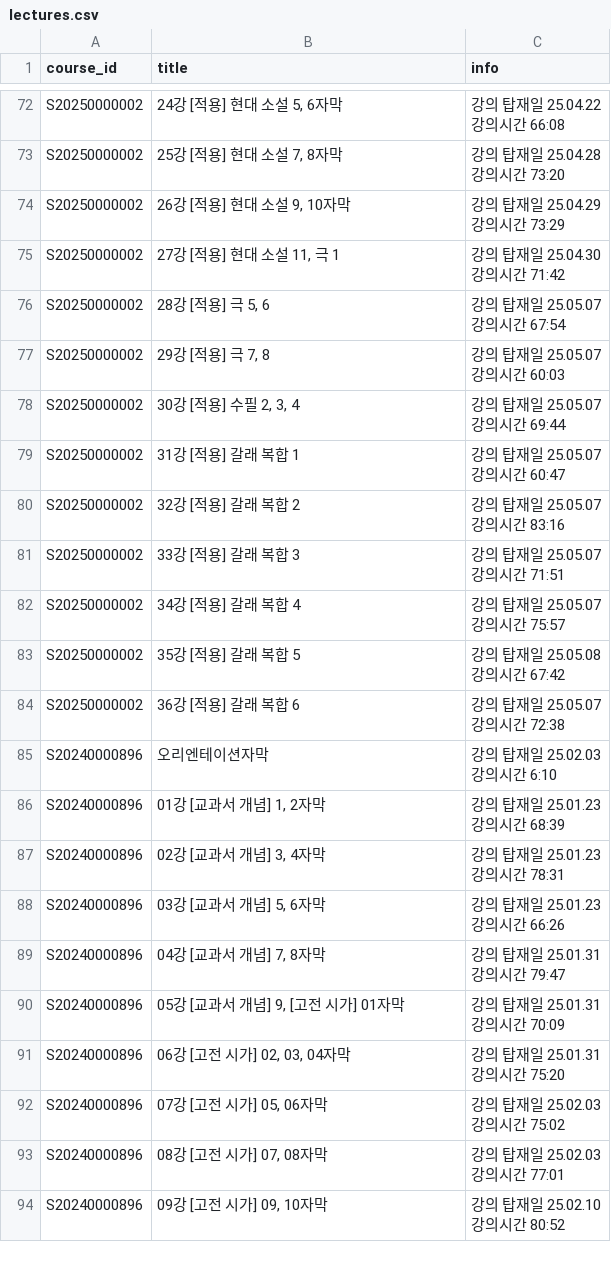
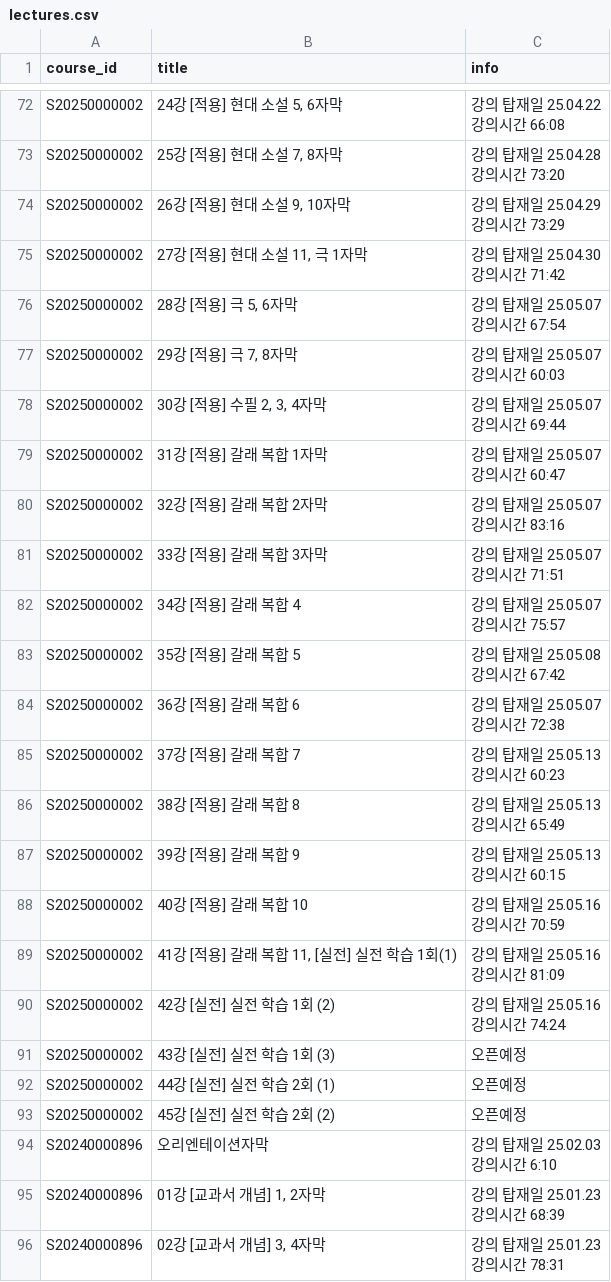
Before and after one commit to IPSI-DORI/AI-curriculum, a CSV file: lectures.csv, drawn as a sheet; only a part is shown, gaps mark what is left out; the shorter side is filled out with more unchanged rows; the diff covers the shown part only.

```diff
--- a/lectures.csv
+++ b/lectures.csv
@@ -147,16 +147,16 @@ S20250000002,"26강 [적용] 현대 소설 9, 10자막","강의 탑재일 25.04.
 강의시간 73:29"
-S20250000002,"27강 [적용] 현대 소설 11, 극 1","강의 탑재일 25.04.30
-강의시간 71:42"
-S20250000002,"28강 [적용] 극 5, 6","강의 탑재일 25.05.07
-강의시간 67:54"
-S20250000002,"29강 [적용] 극 7, 8","강의 탑재일 25.05.07
-강의시간 60:03"
-S20250000002,"30강 [적용] 수필 2, 3, 4","강의 탑재일 25.05.07
-강의시간 69:44"
-S20250000002,31강 [적용] 갈래 복합 1,"강의 탑재일 25.05.07
-강의시간 60:47"
-S20250000002,32강 [적용] 갈래 복합 2,"강의 탑재일 25.05.07
-강의시간 83:16"
-S20250000002,33강 [적용] 갈래 복합 3,"강의 탑재일 25.05.07
-강의시간 71:51"
+S20250000002,"27강 [적용] 현대 소설 11, 극 1자막","강의 탑재일 25.04.30
+강의시간 71:42"
+S20250000002,"28강 [적용] 극 5, 6자막","강의 탑재일 25.05.07
+강의시간 67:54"
+S20250000002,"29강 [적용] 극 7, 8자막","강의 탑재일 25.05.07
+강의시간 60:03"
+S20250000002,"30강 [적용] 수필 2, 3, 4자막","강의 탑재일 25.05.07
+강의시간 69:44"
+S20250000002,31강 [적용] 갈래 복합 1자막,"강의 탑재일 25.05.07
+강의시간 60:47"
+S20250000002,32강 [적용] 갈래 복합 2자막,"강의 탑재일 25.05.07
+강의시간 83:16"
+S20250000002,33강 [적용] 갈래 복합 3자막,"강의 탑재일 25.05.07
+강의시간 71:51"
 S20250000002,34강 [적용] 갈래 복합 4,"강의 탑재일 25.05.07
@@ -167,2 +167,17 @@ S20250000002,36강 [적용] 갈래 복합 6,"강의 탑재일 25.05.07
 강의시간 72:38"
+S20250000002,37강 [적용] 갈래 복합 7,"강의 탑재일 25.05.13
+강의시간 60:23"
+S20250000002,38강 [적용] 갈래 복합 8,"강의 탑재일 25.05.13
+강의시간 65:49"
+S20250000002,39강 [적용] 갈래 복합 9,"강의 탑재일 25.05.13
+강의시간 60:15"
+S20250000002,40강 [적용] 갈래 복합 10,"강의 탑재일 25.05.16
+강의시간 70:59"
+S20250000002,"41강 [적용] 갈래 복합 11, [실전] 실전 학습 1회(1)","강의 탑재일 25.05.16
+강의시간 81:09"
+S20250000002,42강 [실전] 실전 학습 1회 (2),"강의 탑재일 25.05.16
+강의시간 74:24"
+S20250000002,43강 [실전] 실전 학습 1회 (3),오픈예정
+S20250000002,44강 [실전] 실전 학습 2회 (1),오픈예정
+S20250000002,45강 [실전] 실전 학습 2회 (2),오픈예정
 S20240000896,오리엔테이션자막,"강의 탑재일 25.02.03
```
Also changed, not shown: 16 removed rows and 33 edited cells elsewhere in this file, courses.csv, 2 other files.
